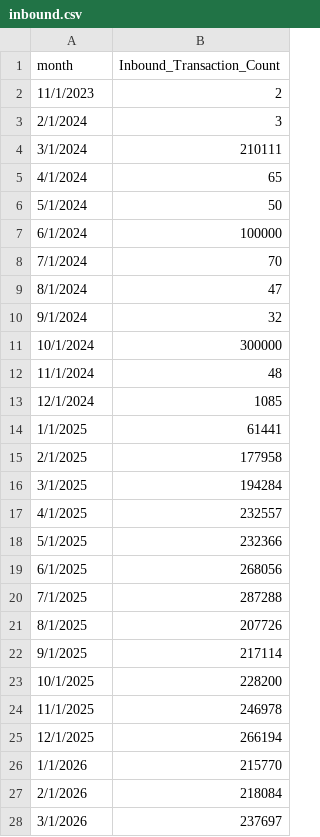
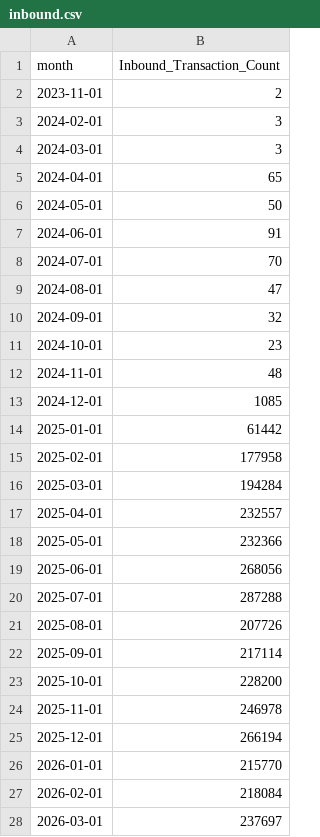
Before and after one commit to xth3ory/Posit-Sample, a CSV file: inbound.csv, drawn as a sheet; only a part is shown; the diff covers the shown part only.

```diff
--- a/inbound.csv
+++ b/inbound.csv
@@ -1,28 +1,28 @@
 month,Inbound_Transaction_Count
-11/1/2023,2
-2/1/2024,3
-3/1/2024,210111
-4/1/2024,65
-5/1/2024,50
-6/1/2024,100000
-7/1/2024,70
-8/1/2024,47
-9/1/2024,32
-10/1/2024,300000
-11/1/2024,48
-12/1/2024,1085
-1/1/2025,61441
-2/1/2025,177958
-3/1/2025,194284
-4/1/2025,232557
-5/1/2025,232366
-6/1/2025,268056
-7/1/2025,287288
-8/1/2025,207726
-9/1/2025,217114
-10/1/2025,228200
-11/1/2025,246978
-12/1/2025,266194
-1/1/2026,215770
-2/1/2026,218084
-3/1/2026,237697
+2023-11-01,2
+2024-02-01,3
+2024-03-01,3
+2024-04-01,65
+2024-05-01,50
+2024-06-01,91
+2024-07-01,70
+2024-08-01,47
+2024-09-01,32
+2024-10-01,23
+2024-11-01,48
+2024-12-01,1085
+2025-01-01,61442
+2025-02-01,177958
+2025-03-01,194284
+2025-04-01,232557
+2025-05-01,232366
+2025-06-01,268056
+2025-07-01,287288
+2025-08-01,207726
+2025-09-01,217114
+2025-10-01,228200
+2025-11-01,246978
+2025-12-01,266194
+2026-01-01,215770
+2026-02-01,218084
+2026-03-01,237697
```
Also changed, not shown: 2 added rows, 2 removed rows and 1 edited cell elsewhere in this file, outbound.csv.
